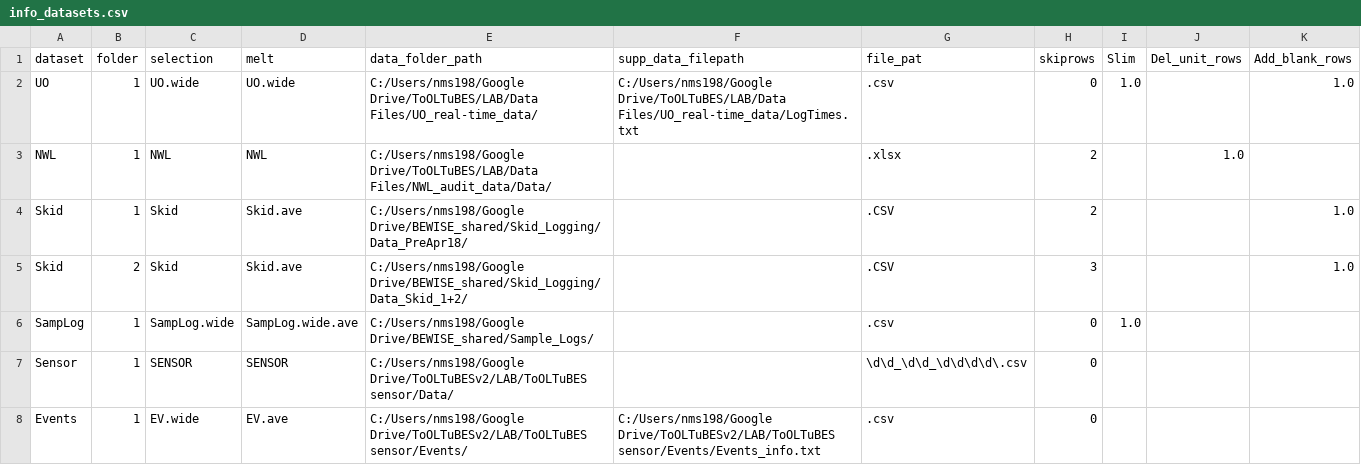
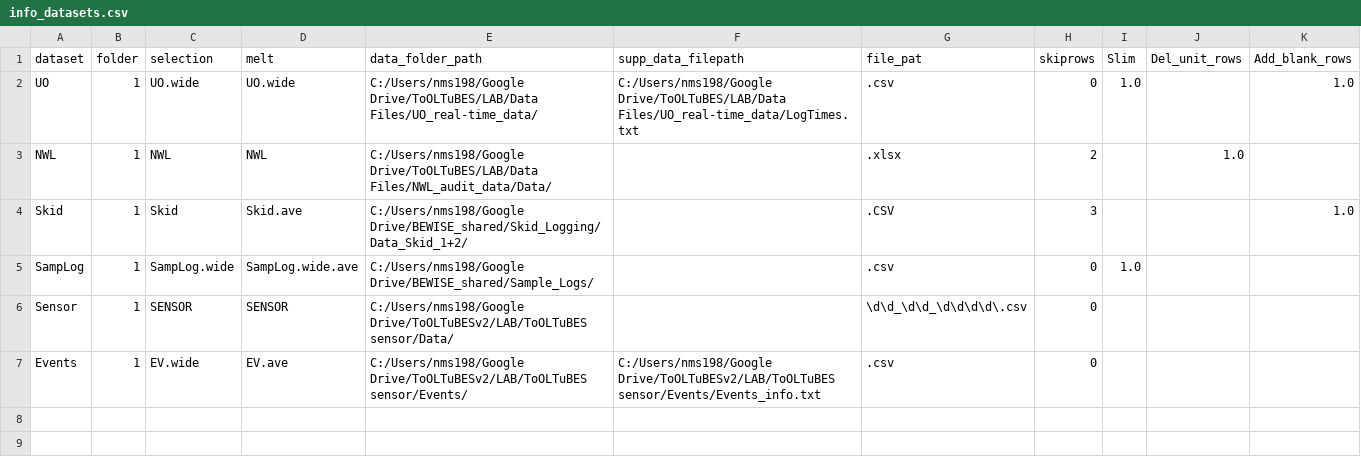
Before and after one commit to martinspurr89/TimeSeriesProcessor, a CSV file: Temp/Data/info/info_datasets.csv, drawn as a sheet.

Commit message:
Remove temp dir

```diff
--- a/Temp/Data/info/info_datasets.csv
+++ b/Temp/Data/info/info_datasets.csv
@@ -3,4 +3,3 @@ UO,1,UO.wide,UO.wide,C:/Users/nms198/Google Drive/ToOLTuBES/LAB/Data Files/UO_re
 NWL,1,NWL,NWL,C:/Users/nms198/Google Drive/ToOLTuBES/LAB/Data Files/NWL_audit_data/Data/,,.xlsx,2,,1.0,
-Skid,1,Skid,Skid.ave,C:/Users/nms198/Google Drive/BEWISE_shared/Skid_Logging/Data_PreApr18/,,.CSV,2,,,1.0
-Skid,2,Skid,Skid.ave,C:/Users/nms198/Google Drive/BEWISE_shared/Skid_Logging/Data_Skid_1+2/,,.CSV,3,,,1.0
+Skid,1,Skid,Skid.ave,C:/Users/nms198/Google Drive/BEWISE_shared/Skid_Logging/Data_Skid_1+2/,,.CSV,3,,,1.0
 SampLog,1,SampLog.wide,SampLog.wide.ave,C:/Users/nms198/Google Drive/BEWISE_shared/Sample_Logs/,,.csv,0,1.0,,
```
Also changed, not shown: Temp/Data/info/info_charts.csv, Temp/Data/info/info_parameters.csv, 8 other files.
